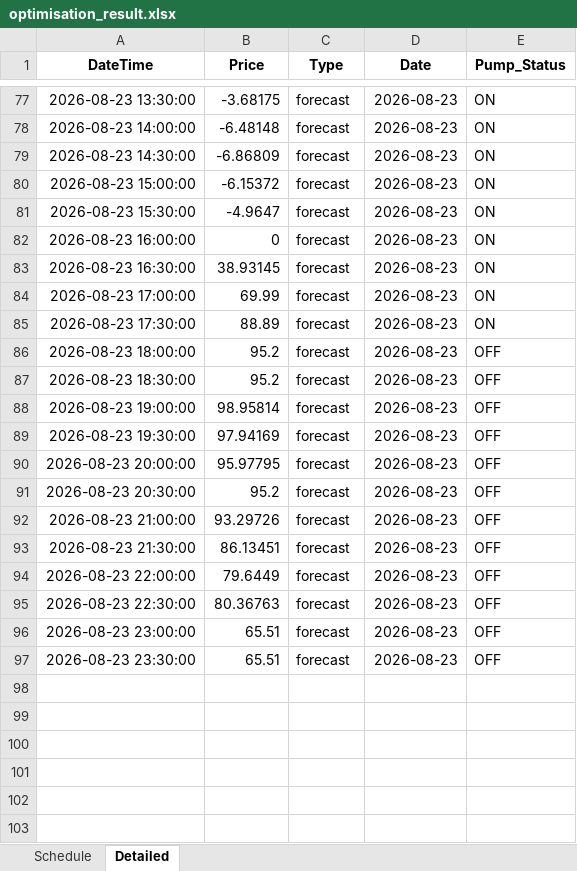
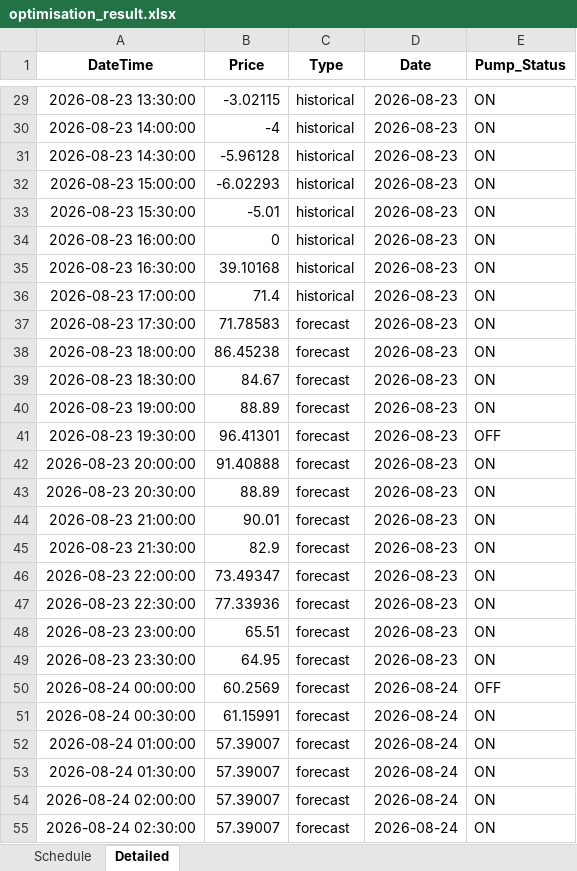
Before and after one commit to bwyLLAP/pump-optimisation-for-SHW, an Excel workbook: data/latest/optimisation_result.xlsx, sheet Detailed, drawn as a sheet; only a part is shown, gaps mark what is left out; values as stored, in another font and other column widths than the file's, no borders; addresses are those after the commit; the diff covers the shown part only; the diff names each change by its address in the sheet, - before the commit and + after, or states it on an @@ line.

```diff
--- a/data/latest/optimisation_result.xlsx (sheet Detailed)
+++ b/data/latest/optimisation_result.xlsx (sheet Detailed)
-B29 (Price): -3.68175
+B29 (Price): -3.02115
-C29:C36 (Type): forecast
+C29:C36 (Type): historical
-B30 (Price): -6.48148
+B30 (Price): -4
-B31 (Price): -6.86809
+B31 (Price): -5.96128
-B32 (Price): -6.15372
+B32 (Price): -6.02293
-B33 (Price): -4.9647
+B33 (Price): -5.01
-B35 (Price): 38.93145
+B35 (Price): 39.10168
-B36 (Price): 69.99
+B36 (Price): 71.4
-B37 (Price): 88.89
+B37 (Price): 71.78583
-B38 (Price): 95.2
+B38 (Price): 86.45238
-E38:E40 (Pump_Status): OFF
+E38:E40 (Pump_Status): ON
-B39 (Price): 95.2
+B39 (Price): 84.67
-B40 (Price): 98.95814
+B40 (Price): 88.89
-B41 (Price): 97.94169
+B41 (Price): 96.41301
-B42 (Price): 95.97795
+B42 (Price): 91.40888
-E42:E49 (Pump_Status): OFF
+E42:E49 (Pump_Status): ON
-B43 (Price): 95.2
+B43 (Price): 88.89
-B44 (Price): 93.29726
+B44 (Price): 90.01
-B45 (Price): 86.13451
+B45 (Price): 82.9
-B46 (Price): 79.6449
+B46 (Price): 73.49347
-B47 (Price): 80.36763
+B47 (Price): 77.33936
-B49 (Price): 65.51
+B49 (Price): 64.95
+row 50: 2026-08-24 00:00:00 | 60.2569 | forecast | 2026-08-24 | OFF
+row 51: 2026-08-24 00:30:00 | 61.15991 | forecast | 2026-08-24 | ON
+row 52: 2026-08-24 01:00:00 | 57.39007 | forecast | 2026-08-24 | ON
+row 53: 2026-08-24 01:30:00 | 57.39007 | forecast | 2026-08-24 | ON
+row 54: 2026-08-24 02:00:00 | 57.39007 | forecast | 2026-08-24 | ON
+row 55: 2026-08-24 02:30:00 | 57.39007 | forecast | 2026-08-24 | ON
```
Also changed, not shown: 42 added rows, 48 removed rows and 50 edited cells elsewhere in this sheet, sheet Schedule, 3 other files.
